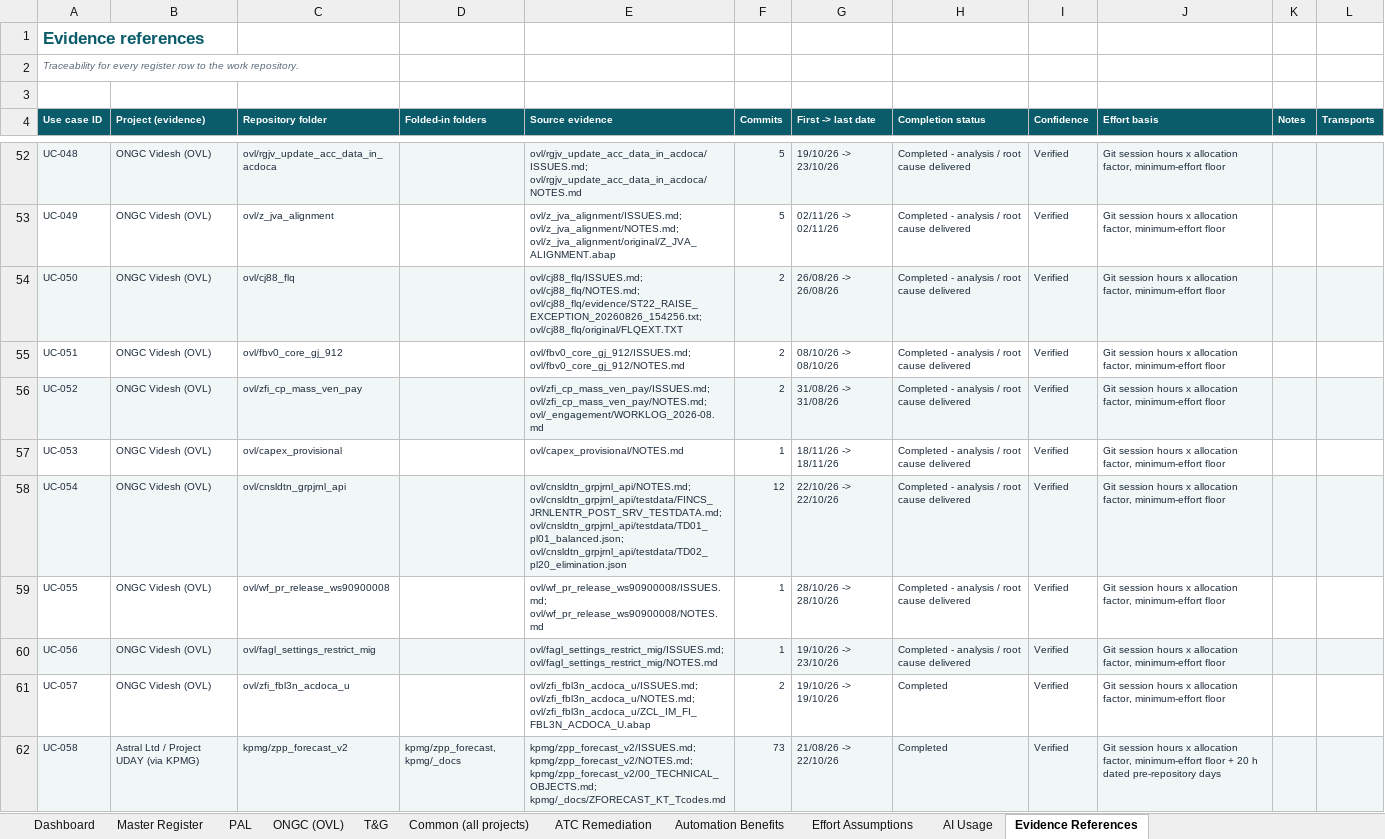
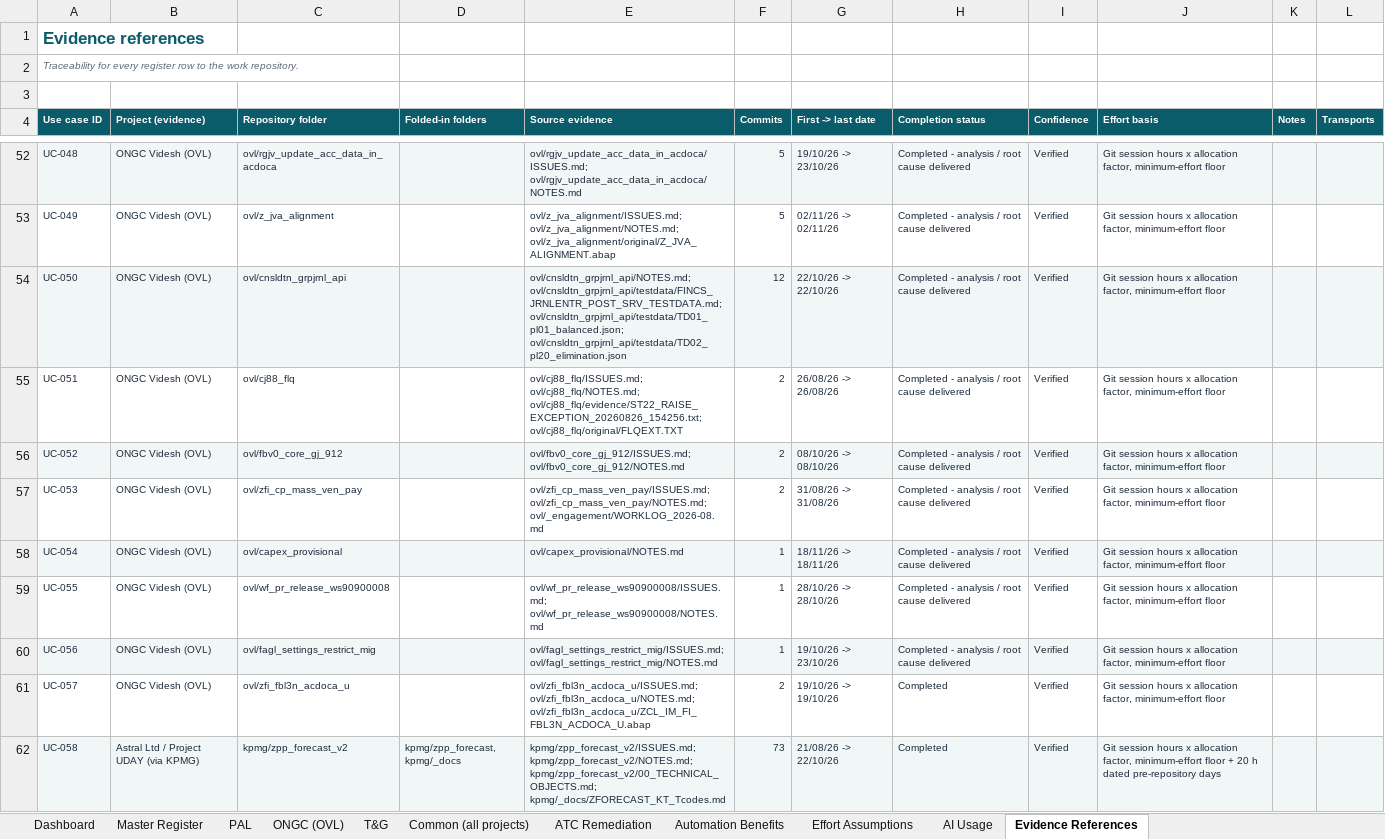
Before and after one commit to arnavjohri/Diligent, an Excel workbook: reports/ai-productivity-2026-11/AI_Use_Case_Register.xlsx, sheet Evidence References, drawn as a sheet; only a part is shown, gaps mark what is left out; values as stored, in another font and other column widths than the file's, no borders; the diff covers the shown part only; the diff names each change by its address in the sheet, - before the commit and + after, or states it on an @@ line.

```diff
--- a/reports/ai-productivity-2026-11/AI_Use_Case_Register.xlsx (sheet Evidence References)
+++ b/reports/ai-productivity-2026-11/AI_Use_Case_Register.xlsx (sheet Evidence References)
-C54 (Repository folder): ovl/cj88_flq
+C54 (Repository folder): ovl/cnsldtn_grpjrnl_api
-E54 (Source evidence): ovl/cj88_flq/ISSUES.md; ovl/cj88_flq/NOTES.md; ovl/cj88_flq/evidence/ST22_RAISE_EXCEPTION_20260826_154256.txt; ovl/cj88_flq/original/FLQEXT.TXT
+E54 (Source evidence): ovl/cnsldtn_grpjrnl_api/NOTES.md; ovl/cnsldtn_grpjrnl_api/testdata/FINCS_JRNLENTR_POST_SRV_TESTDATA.md; ovl/cnsldtn_grpjrnl_api/testdata/TD01_pl01_balanced.json; ovl/cnsldtn_grpjrnl_api/testdata/TD02_pl20_elimination.json
-F54 (Commits): 2
+F54 (Commits): 12
-G54 (First -> last date): 26/08/26 -> 26/08/26
+G54 (First -> last date): 22/10/26 -> 22/10/26
-C55 (Repository folder): ovl/fbv0_core_gj_912
+C55 (Repository folder): ovl/cj88_flq
-E55 (Source evidence): ovl/fbv0_core_gj_912/ISSUES.md; ovl/fbv0_core_gj_912/NOTES.md
+E55 (Source evidence): ovl/cj88_flq/ISSUES.md; ovl/cj88_flq/NOTES.md; ovl/cj88_flq/evidence/ST22_RAISE_EXCEPTION_20260826_154256.txt; ovl/cj88_flq/original/FLQEXT.TXT
-G55 (First -> last date): 08/10/26 -> 08/10/26
+G55 (First -> last date): 26/08/26 -> 26/08/26
-C56 (Repository folder): ovl/zfi_cp_mass_ven_pay
+C56 (Repository folder): ovl/fbv0_core_gj_912
-E56 (Source evidence): ovl/zfi_cp_mass_ven_pay/ISSUES.md; ovl/zfi_cp_mass_ven_pay/NOTES.md; ovl/_engagement/WORKLOG_2026-08.md
+E56 (Source evidence): ovl/fbv0_core_gj_912/ISSUES.md; ovl/fbv0_core_gj_912/NOTES.md
-G56 (First -> last date): 31/08/26 -> 31/08/26
+G56 (First -> last date): 08/10/26 -> 08/10/26
-C57 (Repository folder): ovl/capex_provisional
+C57 (Repository folder): ovl/zfi_cp_mass_ven_pay
-E57 (Source evidence): ovl/capex_provisional/NOTES.md
+E57 (Source evidence): ovl/zfi_cp_mass_ven_pay/ISSUES.md; ovl/zfi_cp_mass_ven_pay/NOTES.md; ovl/_engagement/WORKLOG_2026-08.md
-F57 (Commits): 1
+F57 (Commits): 2
-G57 (First -> last date): 18/11/26 -> 18/11/26
+G57 (First -> last date): 31/08/26 -> 31/08/26
-C58 (Repository folder): ovl/cnsldtn_grpjrnl_api
+C58 (Repository folder): ovl/capex_provisional
-E58 (Source evidence): ovl/cnsldtn_grpjrnl_api/NOTES.md; ovl/cnsldtn_grpjrnl_api/testdata/FINCS_JRNLENTR_POST_SRV_TESTDATA.md; ovl/cnsldtn_grpjrnl_api/testdata/TD01_pl01_balanced.json; ovl/cnsldtn_grpjrnl_api/testdata/TD02_pl20_elimination.json
+E58 (Source evidence): ovl/capex_provisional/NOTES.md
-F58 (Commits): 12
+F58 (Commits): 1
-G58 (First -> last date): 22/10/26 -> 22/10/26
+G58 (First -> last date): 18/11/26 -> 18/11/26
```
Also changed, not shown: 18 edited cells elsewhere in this sheet, sheet Master Register, sheet ONGC (OVL), sheet T&G, sheet Effort Assumptions, sheet Dashboard, sheet PAL, 4 more sheets, formulas that keep their value, 16 other files.
